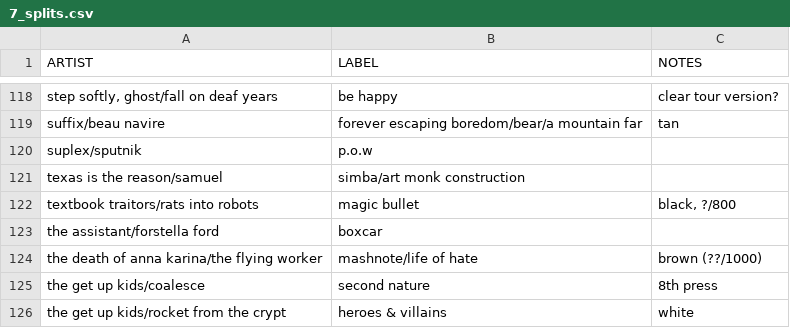
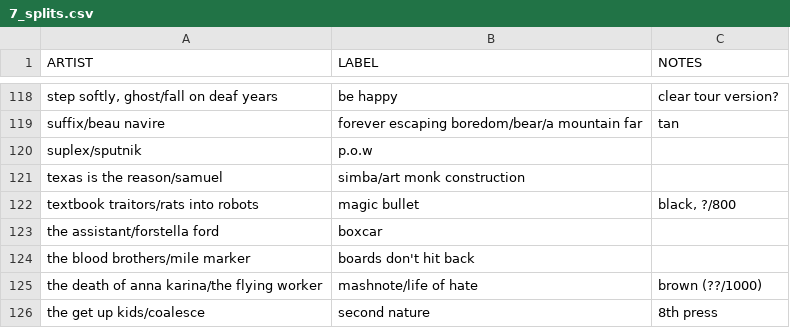
Before and after one commit to okjjj/tradelist, a CSV file: 7_splits.csv, drawn as a sheet; only a part is shown, gaps mark what is left out; the shorter side is filled out with more unchanged rows; the diff names each change by its address in the sheet, - before the commit and + after, or states it on an @@ line.

```diff
--- a/7_splits.csv
+++ b/7_splits.csv
+row 124: the blood brothers/mile marker | boards don't hit back
```
Also changed, not shown: 7.csv, 7_comp.csv.
